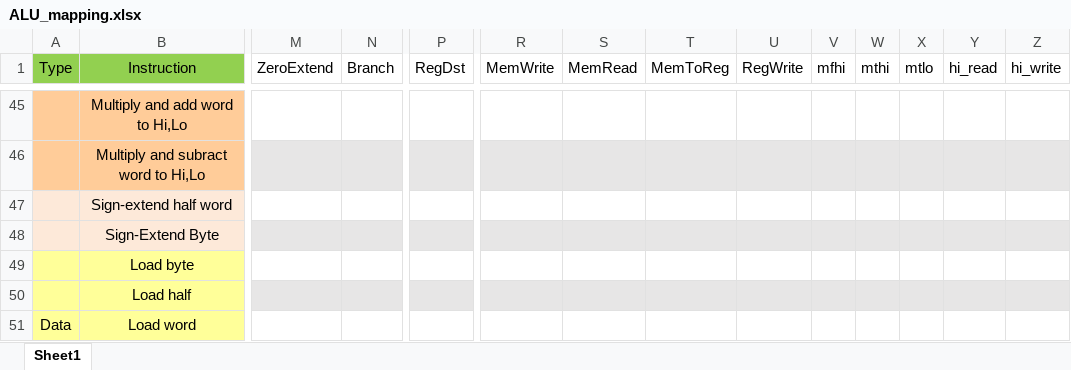
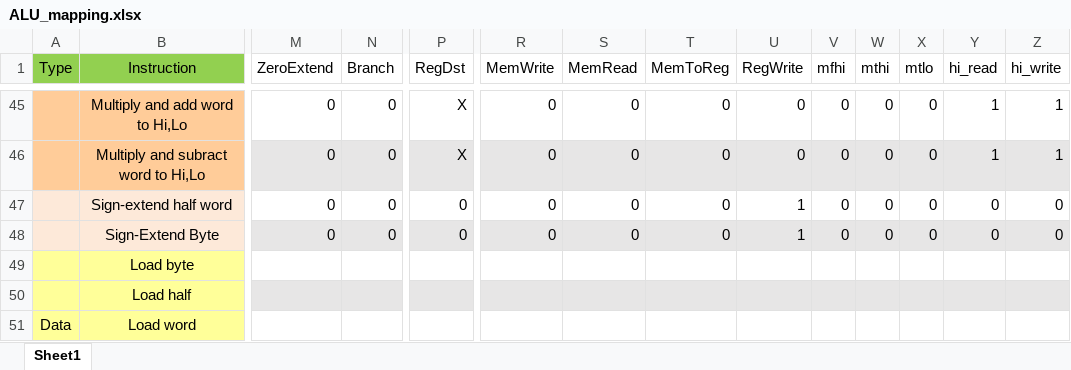
Before and after one commit to ryanjsims/lab369a, an Excel workbook: LAB8-11/DatapathComponents/ALU_mapping.xlsx, sheet Sheet1, drawn as a sheet; only a part is shown, gaps mark what is left out; values as stored, in another font and other column widths than the file's, no borders; conditional formats not drawn; the diff covers the shown part only; the diff names each change by its address in the sheet, - before the commit and + after, or states it on an @@ line.

```diff
--- a/LAB8-11/DatapathComponents/ALU_mapping.xlsx (sheet Sheet1)
+++ b/LAB8-11/DatapathComponents/ALU_mapping.xlsx (sheet Sheet1)
-M45:M48 (ZeroExtend): (empty)
+M45:M48 (ZeroExtend): 0
-N45:N48 (Branch): (empty)
+N45:N48 (Branch): 0
-P45:P46 (RegDst): (empty)
+P45:P46 (RegDst): X
-R45:R48 (MemWrite): (empty)
+R45:R48 (MemWrite): 0
-S45:S48 (MemRead): (empty)
+S45:S48 (MemRead): 0
-T45:T48 (MemToReg): (empty)
+T45:T48 (MemToReg): 0
-U45:U46 (RegWrite): (empty)
+U45:U46 (RegWrite): 0
-V45:V48 (mfhi): (empty)
+V45:V48 (mfhi): 0
-W45:W48 (mthi): (empty)
+W45:W48 (mthi): 0
-X45:X48 (mtlo): (empty)
+X45:X48 (mtlo): 0
-Y45:Y46 (hi_read): (empty)
+Y45:Y46 (hi_read): 1
-Z45:Z46 (hi_write): (empty)
+Z45:Z46 (hi_write): 1
-P47:P48 (RegDst): (empty)
+P47:P48 (RegDst): 0
-U47:U48 (RegWrite): (empty)
+U47:U48 (RegWrite): 1
-Y47:Y48 (hi_read): (empty)
+Y47:Y48 (hi_read): 0
-Z47:Z48 (hi_write): (empty)
+Z47:Z48 (hi_write): 0
```
Also changed, not shown: 73 edited cells and cell formats elsewhere in this sheet, 3 other files.
